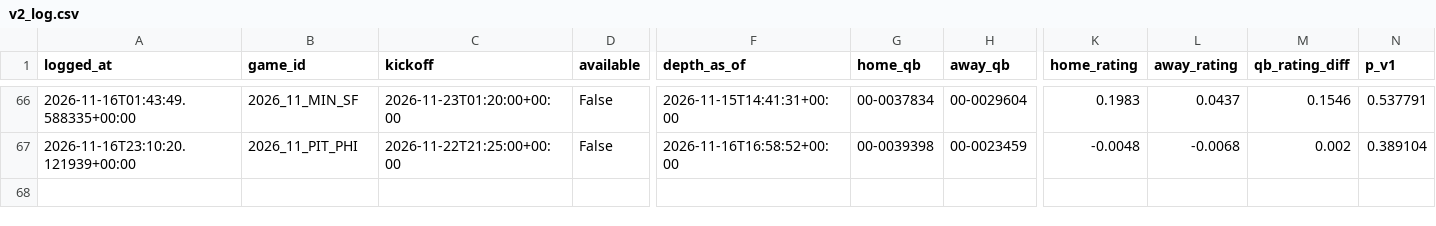
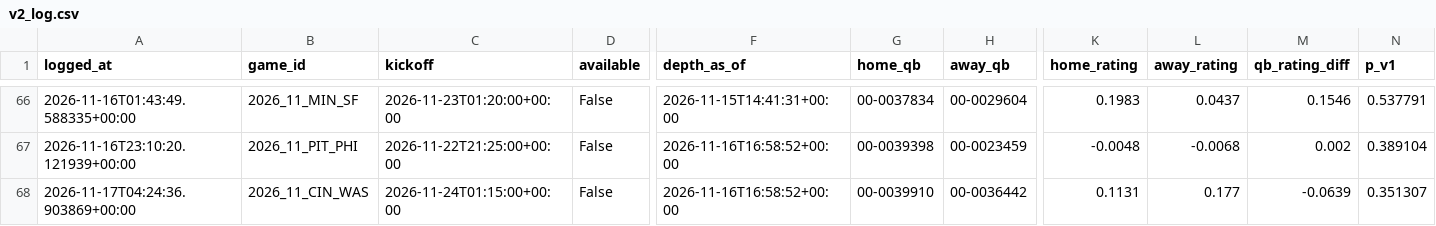
Before and after one commit to ooLLeeGG08/Nfl-game-predictor, a CSV file: data/qb/v2_log.csv, drawn as a sheet; only a part is shown, gaps mark what is left out; rows hold the shown columns only; the diff names each change by its address in the sheet, - before the commit and + after, or states it on an @@ line.

```diff
--- a/data/qb/v2_log.csv
+++ b/data/qb/v2_log.csv
+row 68: 2026-11-17T04:24:36.903869+00:00 | 2026_11_CIN_WAS | 2026-11-24T01:15:00+00:00 | False | 2026-11-16T16:58:52+00:00 | 00-0039910 | 00-0036442 | 0.1131 | 0.177 | -0.0639 | 0.351307
```
Also changed, not shown: 2 other files.
